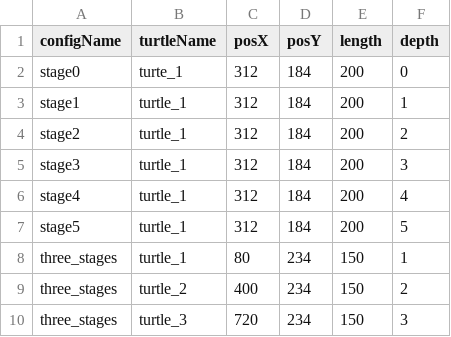
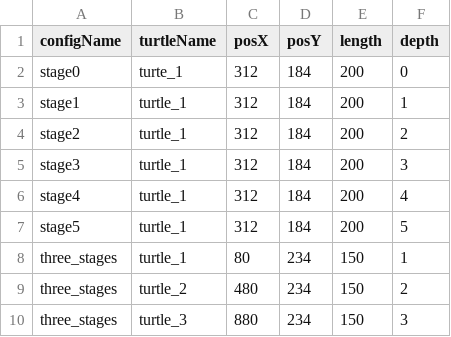
Before and after one commit to jessekoenig/Meilenstein4-Turtle, a CSV file: config.csv, drawn as a sheet.

Commit message:
Update config.csv

```diff
--- a/config.csv
+++ b/config.csv
@@ -8,3 +8,3 @@ stage5,turtle_1,312,184,200,5
 three_stages,turtle_1,80,234,150,1
-three_stages,turtle_2,400,234,150,2
-three_stages,turtle_3,720,234,150,3
+three_stages,turtle_2,480,234,150,2
+three_stages,turtle_3,880,234,150,3
```
